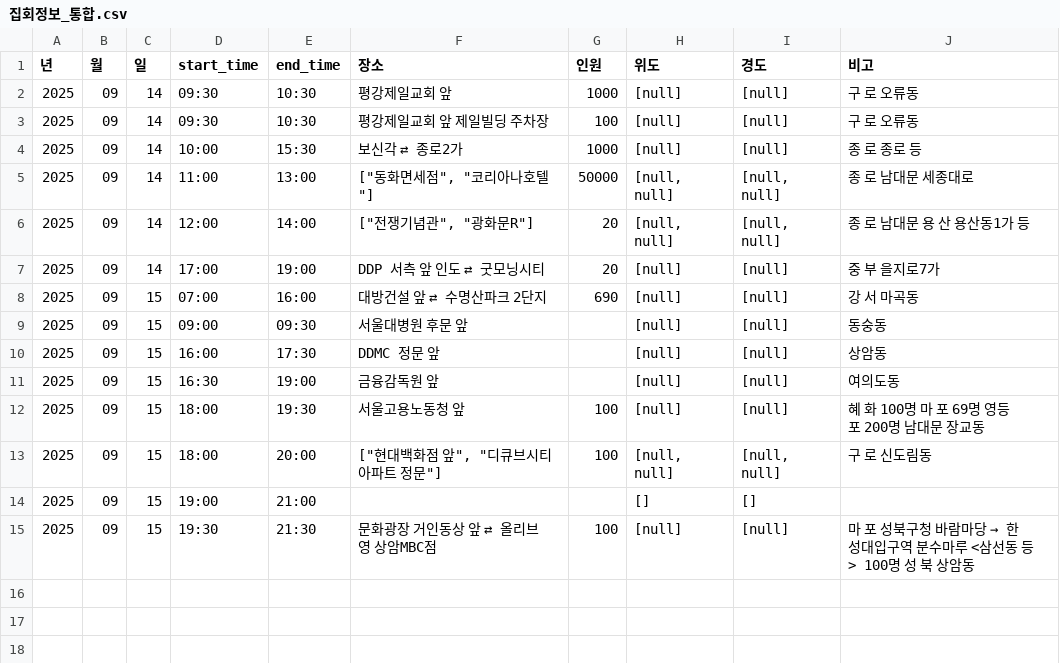
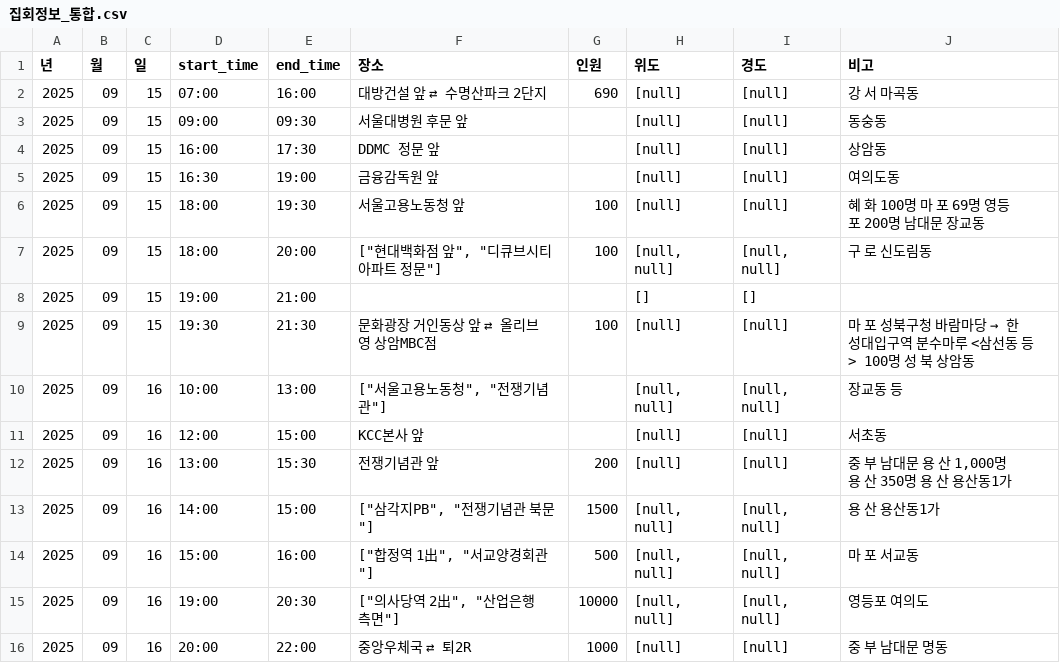
Before and after one commit to MinhaKim02/protest-crawling-database, a CSV file: data/집회정보_통합.csv, drawn as a sheet.

```diff
--- a/data/집회정보_통합.csv
+++ b/data/집회정보_통합.csv
@@ -1,8 +1,2 @@
 년,월,일,start_time,end_time,장소,인원,위도,경도,비고
-2025,09,14,09:30,10:30,평강제일교회 앞,1000,[null],[null],구 로 오류동
-2025,09,14,09:30,10:30,평강제일교회 앞 제일빌딩 주차장,100,[null],[null],구 로 오류동
-2025,09,14,10:00,15:30,보신각 ⇄ 종로2가,1000,[null],[null],종 로 종로 등
-2025,09,14,11:00,13:00,"[""동화면세점"", ""코리아나호텔""]",50000,"[null, null]","[null, null]",종 로 남대문 세종대로
-2025,09,14,12:00,14:00,"[""전쟁기념관"", ""광화문R""]",20,"[null, null]","[null, null]",종 로 남대문 용 산 용산동1가 등
-2025,09,14,17:00,19:00,DDP 서측 앞 인도 ⇄ 굿모닝시티,20,[null],[null],중 부 을지로7가
 2025,09,15,07:00,16:00,대방건설 앞 ⇄ 수명산파크 2단지,690,[null],[null],강 서 마곡동
@@ -15 +9,8 @@
 2025,09,15,19:30,21:30,문화광장 거인동상 앞 ⇄ 올리브영 상암MBC점,100,[null],[null],마 포 성북구청 바람마당 → 한성대입구역 분수마루 <삼선동 등> 100명 성 북 상암동
+2025,09,16,10:00,13:00,"[""서울고용노동청"", ""전쟁기념관""]",,"[null, null]","[null, null]",장교동 등
+2025,09,16,12:00,15:00,KCC본사 앞,,[null],[null],서초동
+2025,09,16,13:00,15:30,전쟁기념관 앞,200,[null],[null],"중 부 남대문 용 산 1,000명 용 산 350명 용 산 용산동1가"
+2025,09,16,14:00,15:00,"[""삼각지PB"", ""전쟁기념관 북문""]",1500,"[null, null]","[null, null]",용 산 용산동1가
+2025,09,16,15:00,16:00,"[""합정역 1出"", ""서교양경회관""]",500,"[null, null]","[null, null]",마 포 서교동
+2025,09,16,19:00,20:30,"[""의사당역 2出"", ""산업은행 측면""]",10000,"[null, null]","[null, null]",영등포 여의도
+2025,09,16,20:00,22:00,중앙우체국 ⇄ 퇴2R,1000,[null],[null],중 부 남대문 명동
```
Also changed, not shown: 1 other file.
